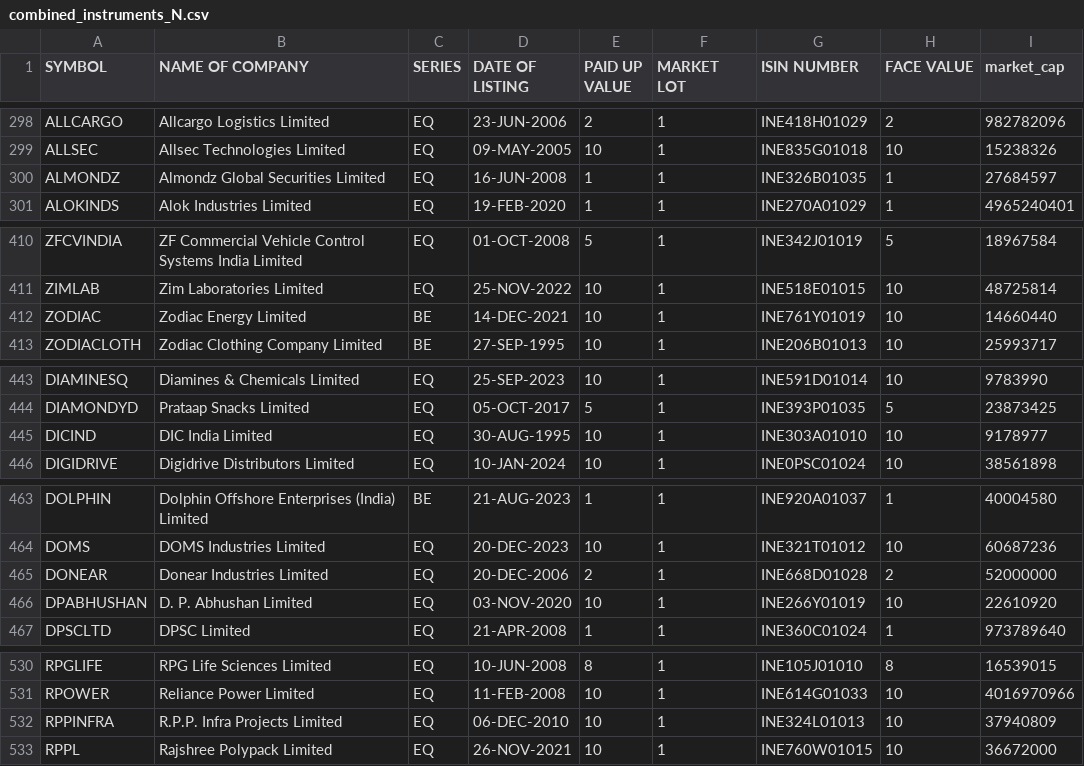
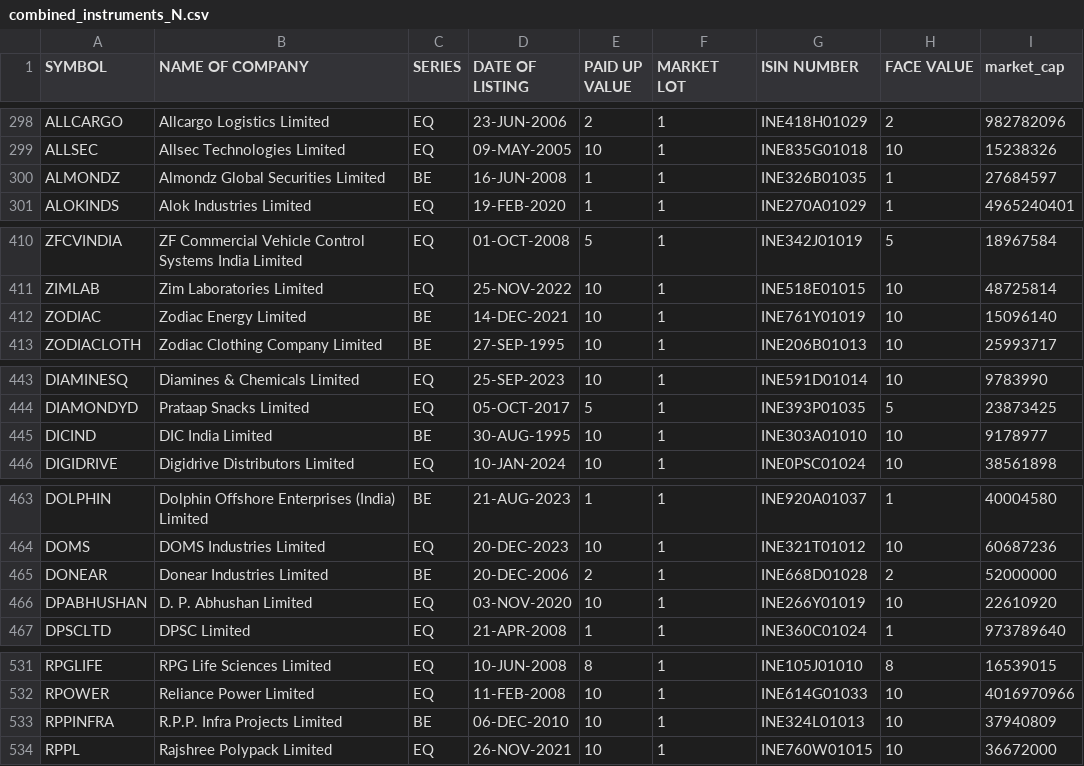
Before and after one commit to sggovtech/githubactions2, a CSV file: combined_instruments_N.csv, drawn as a sheet; only a part is shown, gaps mark what is left out; the diff covers the shown part only.

```diff
--- a/combined_instruments_N.csv
+++ b/combined_instruments_N.csv
@@ -299,3 +299,3 @@ ALLCARGO,Allcargo Logistics Limited,EQ,23-JUN-2006,2,1,INE418H01029,2,982782096
 ALLSEC,Allsec Technologies Limited,EQ,09-MAY-2005,10,1,INE835G01018,10,15238326
-ALMONDZ,Almondz Global Securities Limited,EQ,16-JUN-2008,1,1,INE326B01035,1,27684597
+ALMONDZ,Almondz Global Securities Limited,BE,16-JUN-2008,1,1,INE326B01035,1,27684597
 ALOKINDS,Alok Industries Limited,EQ,19-FEB-2020,1,1,INE270A01029,1,4965240401
@@ -411,3 +411,3 @@ ZFCVINDIA,ZF Commercial Vehicle Control Systems India Limited,EQ,01-OCT-2008,5,1
 ZIMLAB,Zim Laboratories Limited,EQ,25-NOV-2022,10,1,INE518E01015,10,48725814
-ZODIAC,Zodiac Energy Limited,BE,14-DEC-2021,10,1,INE761Y01019,10,14660440
+ZODIAC,Zodiac Energy Limited,BE,14-DEC-2021,10,1,INE761Y01019,10,15096140
 ZODIACLOTH,Zodiac Clothing Company Limited,BE,27-SEP-1995,10,1,INE206B01013,10,25993717
@@ -444,3 +444,3 @@ DIAMINESQ,Diamines & Chemicals Limited,EQ,25-SEP-2023,10,1,INE591D01014,10,97839
 DIAMONDYD,Prataap Snacks Limited,EQ,05-OCT-2017,5,1,INE393P01035,5,23873425
-DICIND,DIC India Limited,EQ,30-AUG-1995,10,1,INE303A01010,10,9178977
+DICIND,DIC India Limited,BE,30-AUG-1995,10,1,INE303A01010,10,9178977
 DIGIDRIVE,Digidrive Distributors Limited,EQ,10-JAN-2024,10,1,INE0PSC01024,10,38561898
@@ -464,3 +464,3 @@ DOLPHIN,Dolphin Offshore Enterprises (India) Limited,BE,21-AUG-2023,1,1,INE920A0
 DOMS,DOMS Industries Limited,EQ,20-DEC-2023,10,1,INE321T01012,10,60687236
-DONEAR,Donear Industries Limited,EQ,20-DEC-2006,2,1,INE668D01028,2,52000000
+DONEAR,Donear Industries Limited,BE,20-DEC-2006,2,1,INE668D01028,2,52000000
 DPABHUSHAN,D. P. Abhushan Limited,EQ,03-NOV-2020,10,1,INE266Y01019,10,22610920
@@ -531,3 +532,3 @@ RPGLIFE,RPG Life Sciences Limited,EQ,10-JUN-2008,8,1,INE105J01010,8,16539015
 RPOWER,Reliance Power Limited,EQ,11-FEB-2008,10,1,INE614G01033,10,4016970966
-RPPINFRA,R.P.P. Infra Projects Limited,EQ,06-DEC-2010,10,1,INE324L01013,10,37940809
+RPPINFRA,R.P.P. Infra Projects Limited,BE,06-DEC-2010,10,1,INE324L01013,10,37940809
 RPPL,Rajshree Polypack Limited,EQ,26-NOV-2021,10,1,INE760W01015,10,36672000
```
Also changed, not shown: 1 added row, 5 moved rows and 33 edited cells elsewhere in this file.
